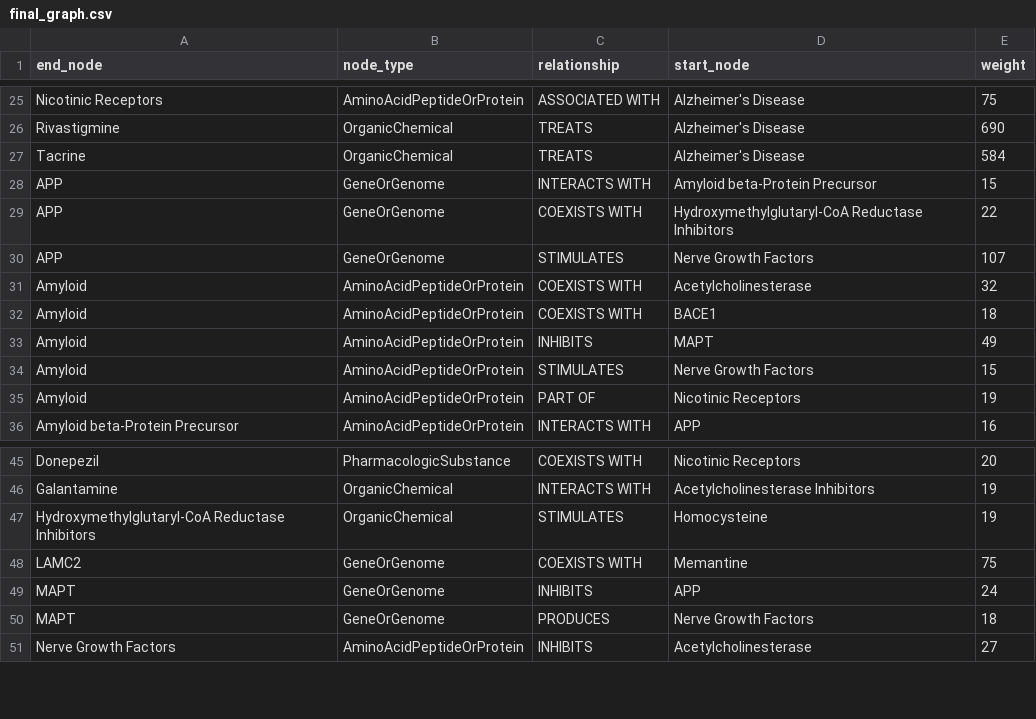
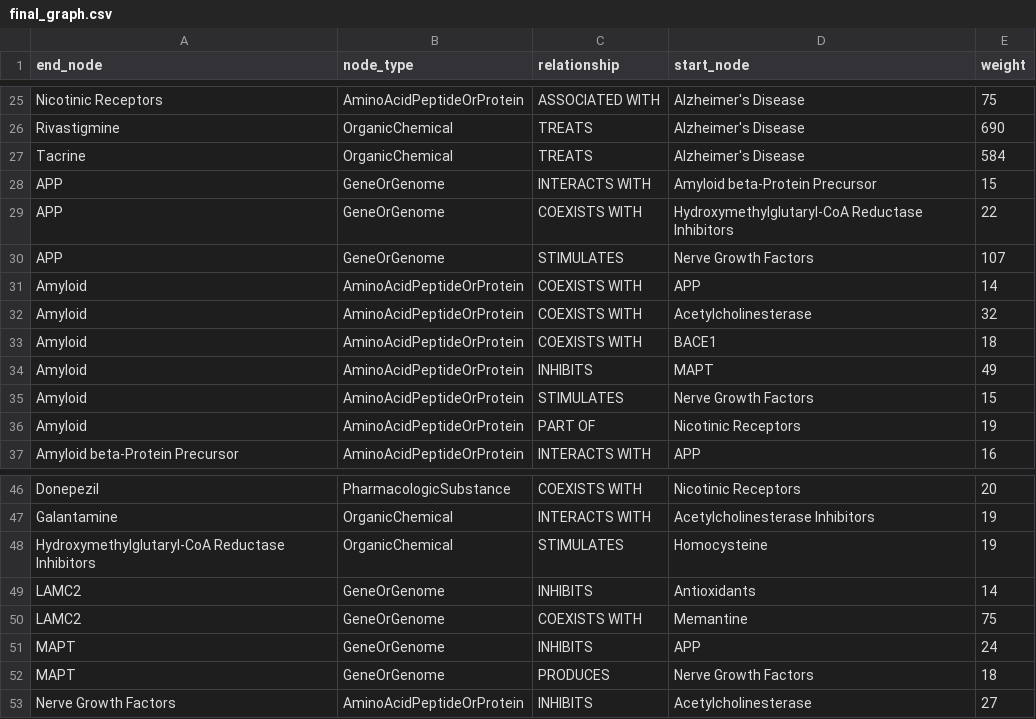
Before and after one commit to davidkartchner/neo4j_data, a CSV file: final_graph.csv, drawn as a sheet; only a part is shown, gaps mark what is left out.

```diff
--- a/final_graph.csv
+++ b/final_graph.csv
@@ -30,2 +30,3 @@ APP,GeneOrGenome,COEXISTS WITH,Hydroxymethylglutaryl-CoA Reductase Inhibitors,22
 APP,GeneOrGenome,STIMULATES,Nerve Growth Factors,107
+Amyloid,AminoAcidPeptideOrProtein,COEXISTS WITH,APP,14
 Amyloid,AminoAcidPeptideOrProtein,COEXISTS WITH,Acetylcholinesterase,32
@@ -47,2 +48,3 @@ Galantamine,OrganicChemical,INTERACTS WITH,Acetylcholinesterase Inhibitors,19
 Hydroxymethylglutaryl-CoA Reductase Inhibitors,OrganicChemical,STIMULATES,Homocysteine,19
+LAMC2,GeneOrGenome,INHIBITS,Antioxidants,14
 LAMC2,GeneOrGenome,COEXISTS WITH,Memantine,75
```
